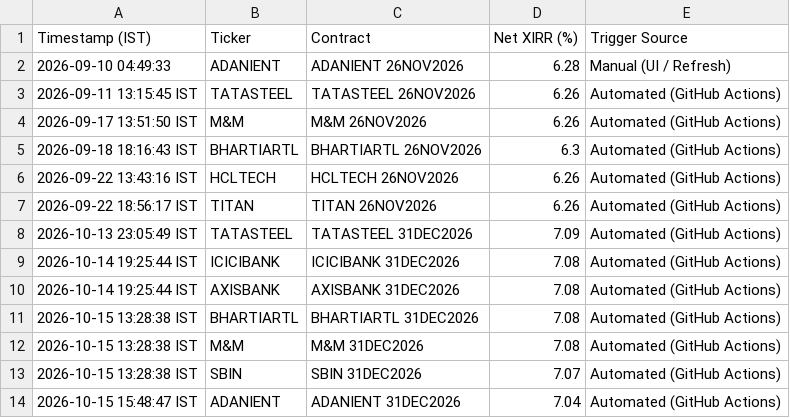
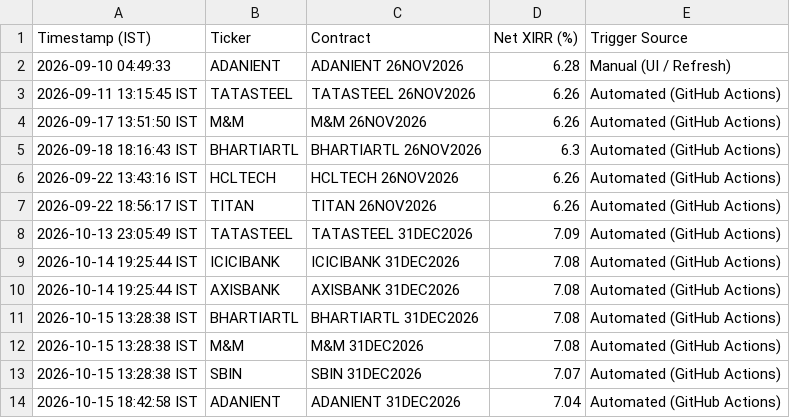
Before and after one commit to purntripathi-cmd/nse-quant-terminal, a CSV file: arbitrage_log.csv, drawn as a sheet.

```diff
--- a/arbitrage_log.csv
+++ b/arbitrage_log.csv
@@ -13,2 +13,2 @@ Timestamp (IST),Ticker,Contract,Net XIRR (%),Trigger Source
 2026-10-15 13:28:38 IST,SBIN,SBIN 31DEC2026,7.07,Automated (GitHub Actions)
-2026-10-15 15:48:47 IST,ADANIENT,ADANIENT 31DEC2026,7.04,Automated (GitHub Actions)
+2026-10-15 18:42:58 IST,ADANIENT,ADANIENT 31DEC2026,7.04,Automated (GitHub Actions)
```
